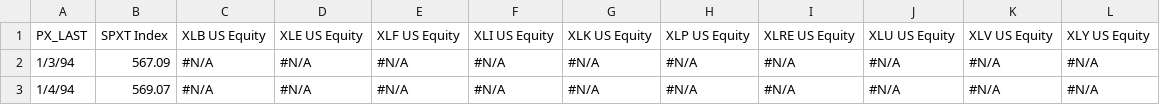
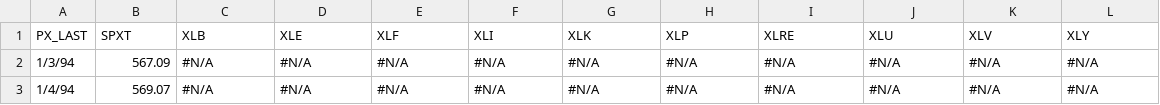
Before and after one commit to ekuo651/Machine-Learning-for-Stock-Selection, a CSV file: Data/index_funds.csv, drawn as a sheet; only a part is shown.

```diff
--- a/Data/index_funds.csv
+++ b/Data/index_funds.csv
@@ -1,2 +1,2 @@
-PX_LAST,SPXT Index ,XLB US Equity,XLE US Equity,XLF US Equity,XLI US Equity,XLK US Equity,XLP US Equity,XLRE US Equity,XLU US Equity,XLV US Equity,XLY US Equity
+PX_LAST,SPXT,XLB,XLE,XLF,XLI,XLK,XLP,XLRE,XLU,XLV,XLY
 1/3/94,567.09,#N/A,#N/A,#N/A,#N/A,#N/A,#N/A,#N/A,#N/A,#N/A,#N/A
```
Also changed, not shown: 5 other files.
